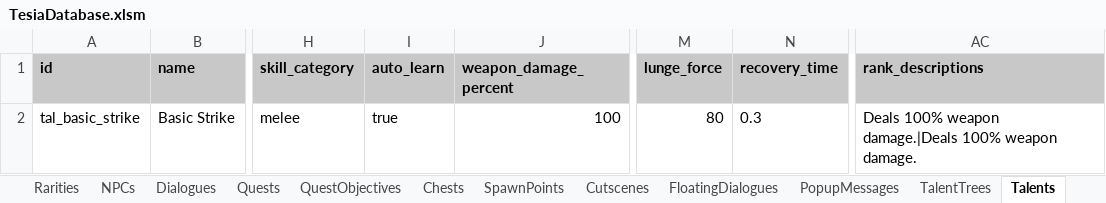
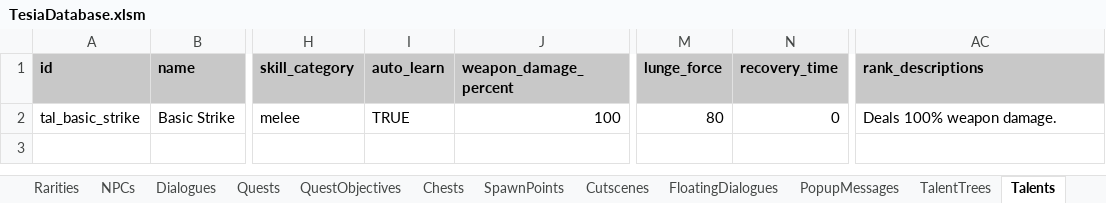
Before and after one commit to MatousHruska/MobileTestia, an Excel workbook: databases/TesiaDatabase.xlsm, sheet Talents, drawn as a sheet; only a part is shown, gaps mark what is left out; values as stored, in another font and other column widths than the file's, no borders; the diff names each change by its address in the sheet, - before the commit and + after, or states it on an @@ line.

```diff
--- a/databases/TesiaDatabase.xlsm (sheet Talents)
+++ b/databases/TesiaDatabase.xlsm (sheet Talents)
-I2 (auto_learn): true
+I2 (auto_learn): TRUE
-N2 (recovery_time): 0.3
+N2 (recovery_time): 0
-AC2 (rank_descriptions): Deals 100% weapon damage.|Deals 100% weapon damage.
+AC2 (rank_descriptions): Deals 100% weapon damage.
```
Also changed, not shown: other sheet tabs, 2 other files.
